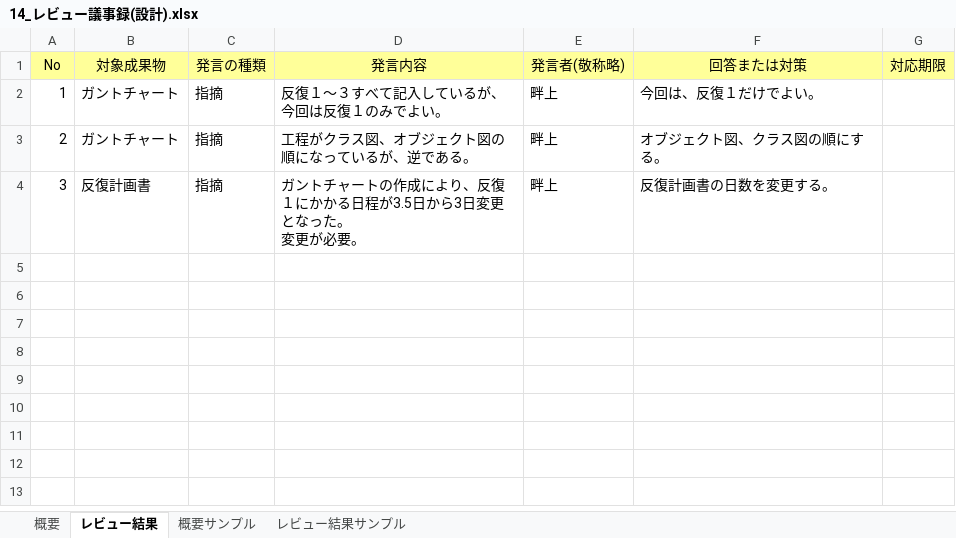
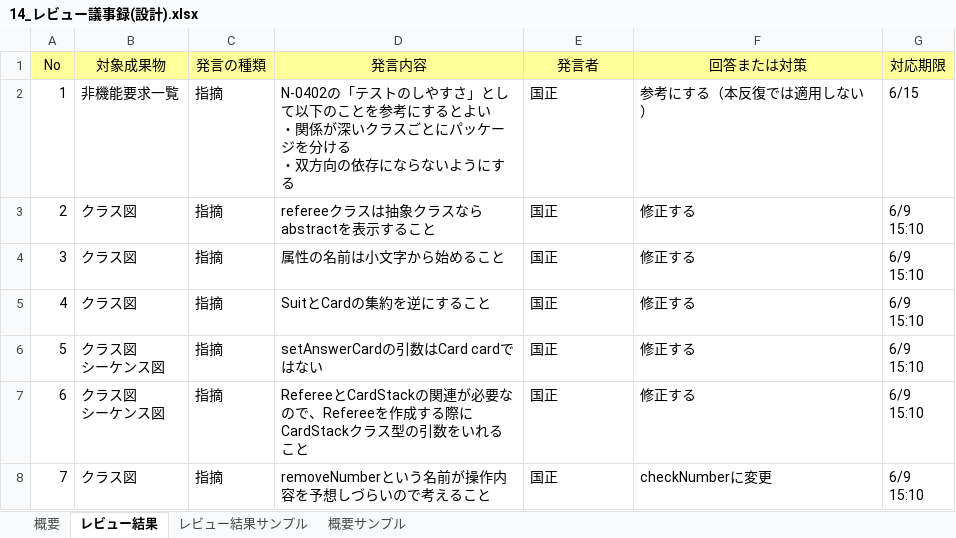
Before and after one commit to IshikawaAyaka/Repitition2, an Excel workbook: 99_その他/14_レビュー議事録(設計).xlsx, sheet レビュー結果, drawn as a sheet; values as stored, in another font and other column widths than the file's, no borders; ↵ is a line break in a cell; the diff names each change by its address in the sheet, - before the commit and + after, or states it on an @@ line.

Commit message:
レビュー議事録

```diff
--- a/99_その他/14_レビュー議事録(設計).xlsx (sheet レビュー結果)
+++ b/99_その他/14_レビュー議事録(設計).xlsx (sheet レビュー結果)
@@ sheet tab order changed: 概要 | レビュー結果 | レビュー結果サンプル | 概要サンプル @@
-E1: 発言者(敬称略)
+E1: 発言者
-B2 (対象成果物): ガントチャート
+B2 (対象成果物): 非機能要求一覧
-D2 (発言内容): 反復１～３すべて記入しているが、今回は反復１のみでよい。
+D2 (発言内容): N-0402の「テストのしやすさ」として以下のことを参考にするとよい ↵ ・関係が深いクラスごとにパッケージを分ける ↵ ・双方向の依存にならないようにする
-E2:E4 (発言者): 畔上
+E2:E4 (発言者): 国正
-F2 (回答または対策): 今回は、反復１だけでよい。
+F2 (回答または対策): 参考にする（本反復では適用しない）
-G2 (対応期限): (empty)
+G2 (対応期限): 6/15
-B3 (対象成果物): ガントチャート
+B3 (対象成果物): クラス図
-D3 (発言内容): 工程がクラス図、オブジェクト図の順になっているが、逆である。
+D3 (発言内容): refereeクラスは抽象クラスならabstractを表示すること
-F3 (回答または対策): オブジェクト図、クラス図の順にする。
+F3 (回答または対策): 修正する
-G3:G4 (対応期限): (empty)
+G3:G4 (対応期限): 6/9 ↵ 15:10
-B4 (対象成果物): 反復計画書
+B4 (対象成果物): クラス図
-D4 (発言内容): ガントチャートの作成により、反復１にかかる日程が3.5日から3日変更となった。 ↵ 変更が必要。
+D4 (発言内容): 属性の名前は小文字から始めること
-F4 (回答または対策): 反復計画書の日数を変更する。
+F4 (回答または対策): 修正する
+row 5: 4 | クラス図 | 指摘 | SuitとCardの集約を逆にすること | 国正 | 修正する | 6/9 ↵ 15:10
+row 6: 5 | クラス図 ↵ シーケンス図 | 指摘 | setAnswerCardの引数はCard cardではない | 国正 | 修正する | 6/9 ↵ 15:10
+row 7: 6 | クラス図 ↵ シーケンス図 | 指摘 | RefereeとCardStackの関連が必要なので、Refereeを作成する際にCardStackクラス型の引数をいれること | 国正 | 修正する | 6/9 ↵ 15:10
+row 8: 7 | クラス図 | 指摘 | removeNumberという名前が操作内容を予想しづらいので考えること | 国正 | checkNumberに変更 | 6/9 ↵ 15:10
```
Also changed, not shown: sheet 概要, charts or pictures.
